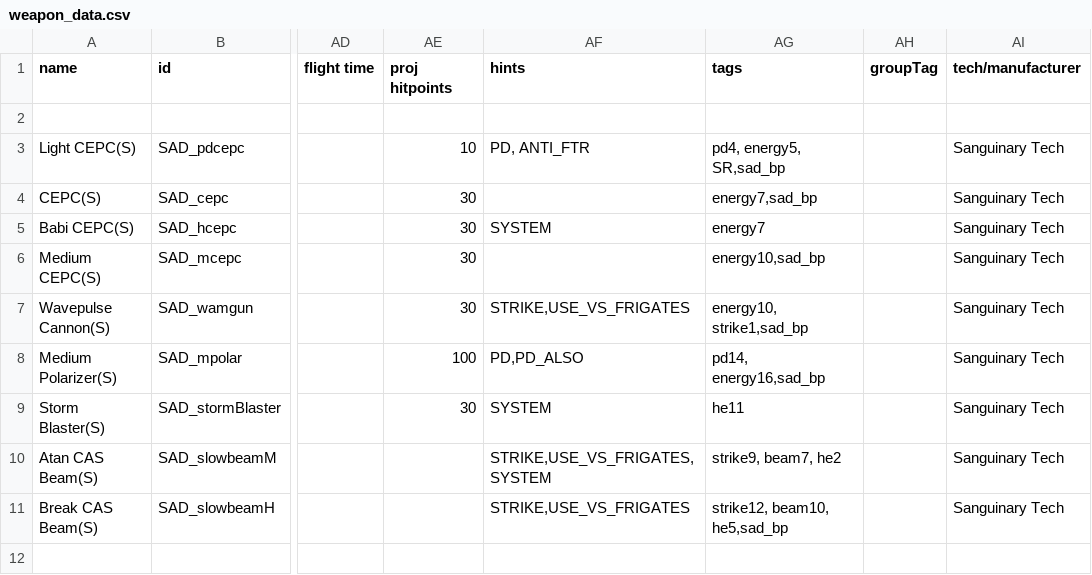
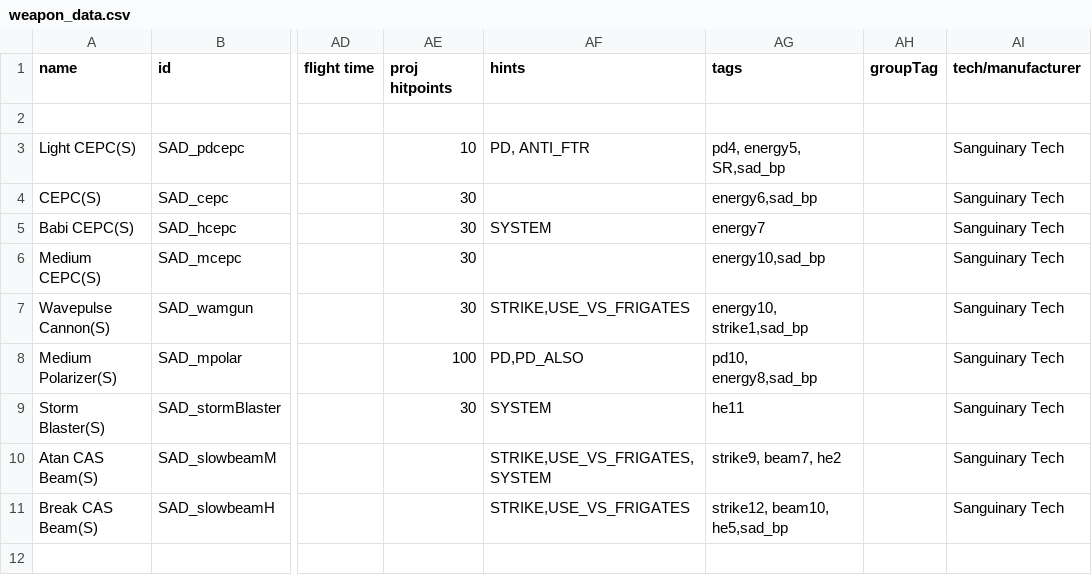
Before and after one commit to Snrasha/Sanguinary-Anarchistic-Defectors, a CSV file: data/weapons/weapon_data.csv, drawn as a sheet; only a part is shown, gaps mark what is left out; the diff names each change by its address in the sheet, - before the commit and + after, or states it on an @@ line.

```diff
--- a/data/weapons/weapon_data.csv
+++ b/data/weapons/weapon_data.csv
-AG4 (tags): energy7,sad_bp
+AG4 (tags): energy6,sad_bp
-AG8 (tags): pd14, energy16,sad_bp
+AG8 (tags): pd10, energy8,sad_bp
```
Also changed, not shown: 25 other files.
